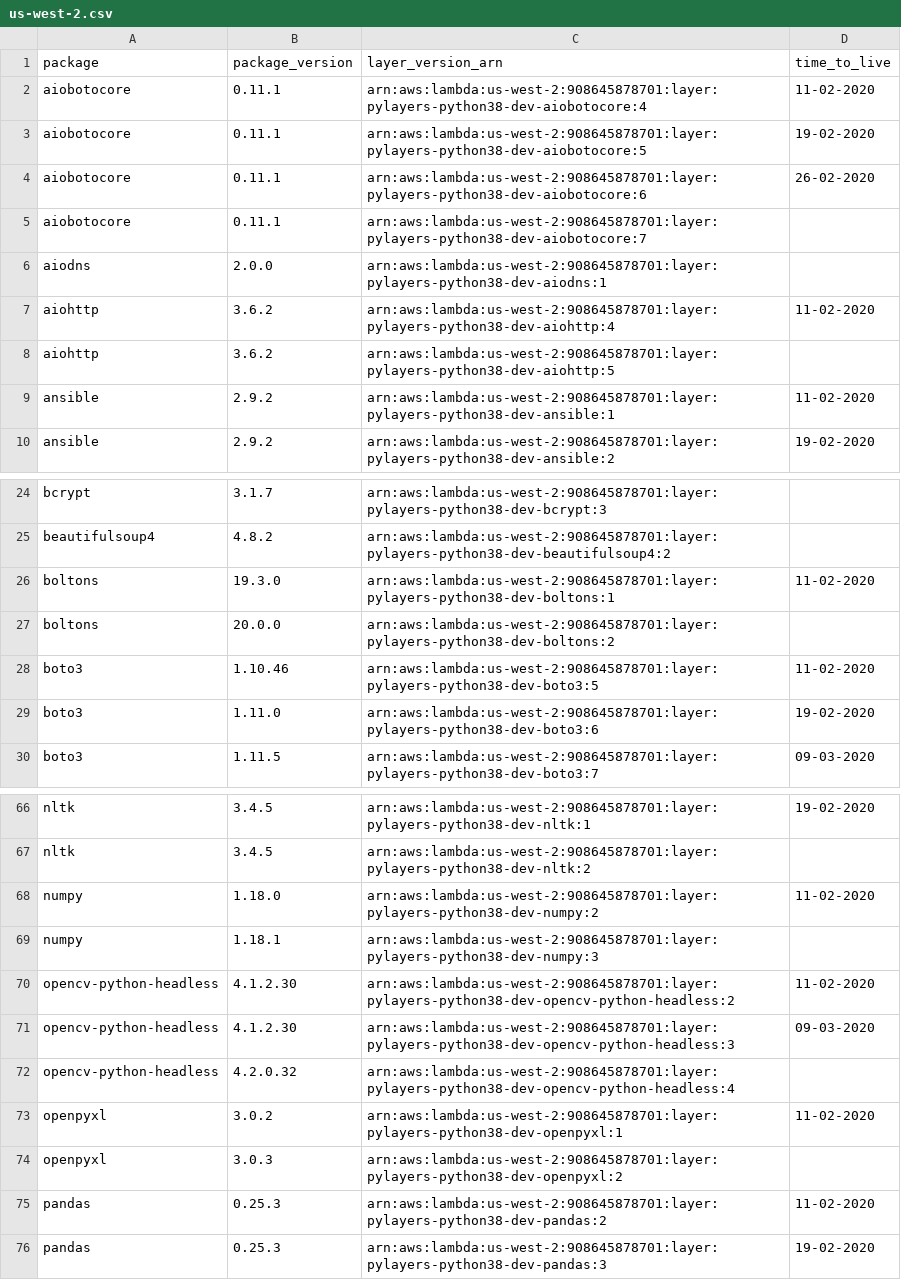
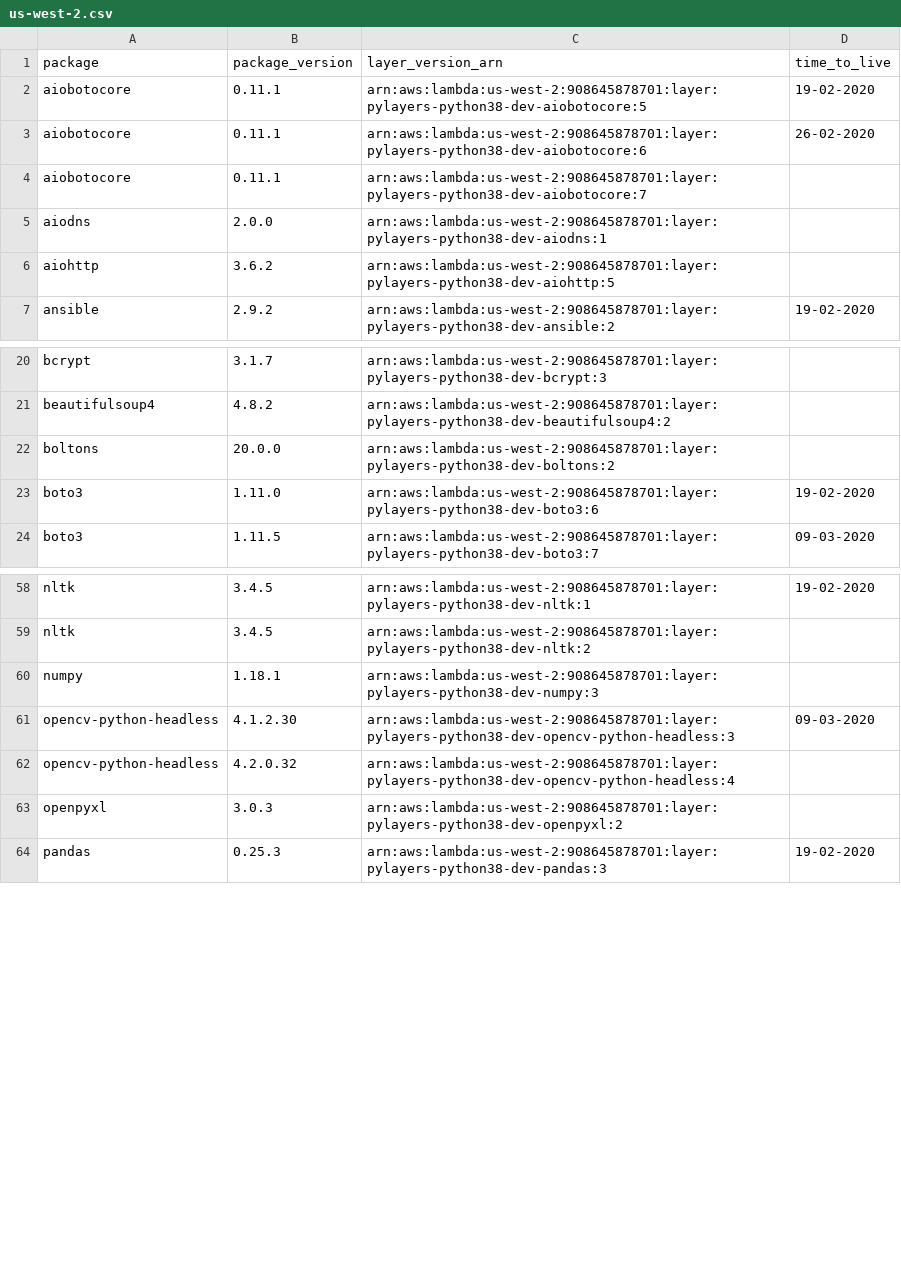
Before and after one commit to keithrozario/Klayers-dev, a CSV file: deployments/python3.8/arns/us-west-2.csv, drawn as a sheet; only a part is shown, gaps mark what is left out; the diff covers the shown part only.

```diff
--- a/deployments/python3.8/arns/us-west-2.csv
+++ b/deployments/python3.8/arns/us-west-2.csv
@@ -1,3 +1,2 @@
 package,package_version,layer_version_arn,time_to_live
-aiobotocore,0.11.1,arn:aws:lambda:us-west-2:908645878701:layer:pylayers-python38-dev-aiobotocore:4,11-02-2020
 aiobotocore,0.11.1,arn:aws:lambda:us-west-2:908645878701:layer:pylayers-python38-dev-aiobotocore:5,19-02-2020
@@ -6,5 +5,3 @@ aiobotocore,0.11.1,arn:aws:lambda:us-west-2:908645878701:layer:pylayers-python38
 aiodns,2.0.0,arn:aws:lambda:us-west-2:908645878701:layer:pylayers-python38-dev-aiodns:1,
-aiohttp,3.6.2,arn:aws:lambda:us-west-2:908645878701:layer:pylayers-python38-dev-aiohttp:4,11-02-2020
 aiohttp,3.6.2,arn:aws:lambda:us-west-2:908645878701:layer:pylayers-python38-dev-aiohttp:5,
-ansible,2.9.2,arn:aws:lambda:us-west-2:908645878701:layer:pylayers-python38-dev-ansible:1,11-02-2020
 ansible,2.9.2,arn:aws:lambda:us-west-2:908645878701:layer:pylayers-python38-dev-ansible:2,19-02-2020
@@ -25,5 +21,3 @@ bcrypt,3.1.7,arn:aws:lambda:us-west-2:908645878701:layer:pylayers-python38-dev-b
 beautifulsoup4,4.8.2,arn:aws:lambda:us-west-2:908645878701:layer:pylayers-python38-dev-beautifulsoup4:2,
-boltons,19.3.0,arn:aws:lambda:us-west-2:908645878701:layer:pylayers-python38-dev-boltons:1,11-02-2020
 boltons,20.0.0,arn:aws:lambda:us-west-2:908645878701:layer:pylayers-python38-dev-boltons:2,
-boto3,1.10.46,arn:aws:lambda:us-west-2:908645878701:layer:pylayers-python38-dev-boto3:5,11-02-2020
 boto3,1.11.0,arn:aws:lambda:us-west-2:908645878701:layer:pylayers-python38-dev-boto3:6,19-02-2020
@@ -67,10 +59,6 @@ nltk,3.4.5,arn:aws:lambda:us-west-2:908645878701:layer:pylayers-python38-dev-nlt
 nltk,3.4.5,arn:aws:lambda:us-west-2:908645878701:layer:pylayers-python38-dev-nltk:2,
-numpy,1.18.0,arn:aws:lambda:us-west-2:908645878701:layer:pylayers-python38-dev-numpy:2,11-02-2020
 numpy,1.18.1,arn:aws:lambda:us-west-2:908645878701:layer:pylayers-python38-dev-numpy:3,
-opencv-python-headless,4.1.2.30,arn:aws:lambda:us-west-2:908645878701:layer:pylayers-python38-dev-opencv-python-headless:2,11-02-2020
 opencv-python-headless,4.1.2.30,arn:aws:lambda:us-west-2:908645878701:layer:pylayers-python38-dev-opencv-python-headless:3,09-03-2020
 opencv-python-headless,4.2.0.32,arn:aws:lambda:us-west-2:908645878701:layer:pylayers-python38-dev-opencv-python-headless:4,
-openpyxl,3.0.2,arn:aws:lambda:us-west-2:908645878701:layer:pylayers-python38-dev-openpyxl:1,11-02-2020
 openpyxl,3.0.3,arn:aws:lambda:us-west-2:908645878701:layer:pylayers-python38-dev-openpyxl:2,
-pandas,0.25.3,arn:aws:lambda:us-west-2:908645878701:layer:pylayers-python38-dev-pandas:2,11-02-2020
 pandas,0.25.3,arn:aws:lambda:us-west-2:908645878701:layer:pylayers-python38-dev-pandas:3,19-02-2020
```
Also changed, not shown: 8 removed rows elsewhere in this file, deployments/python3.8/arns/us-east-1.csv, 1 other file.
